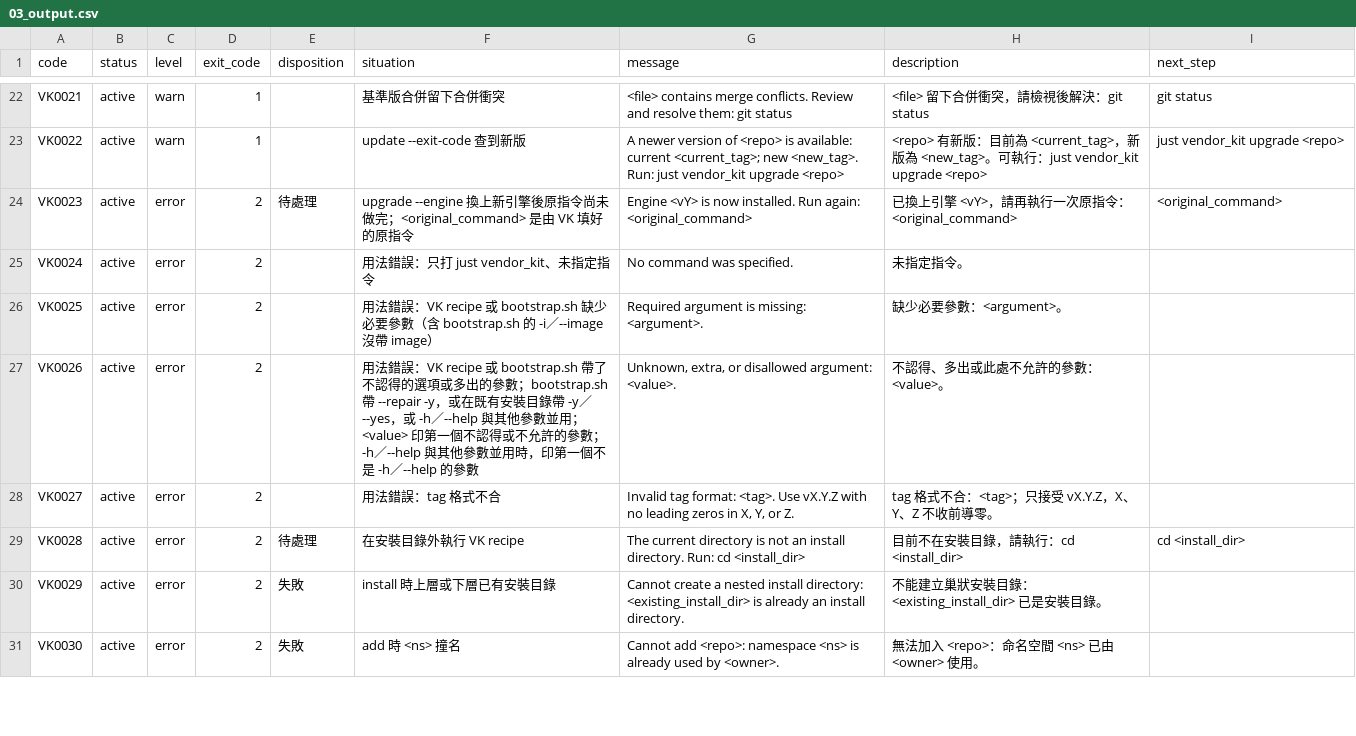
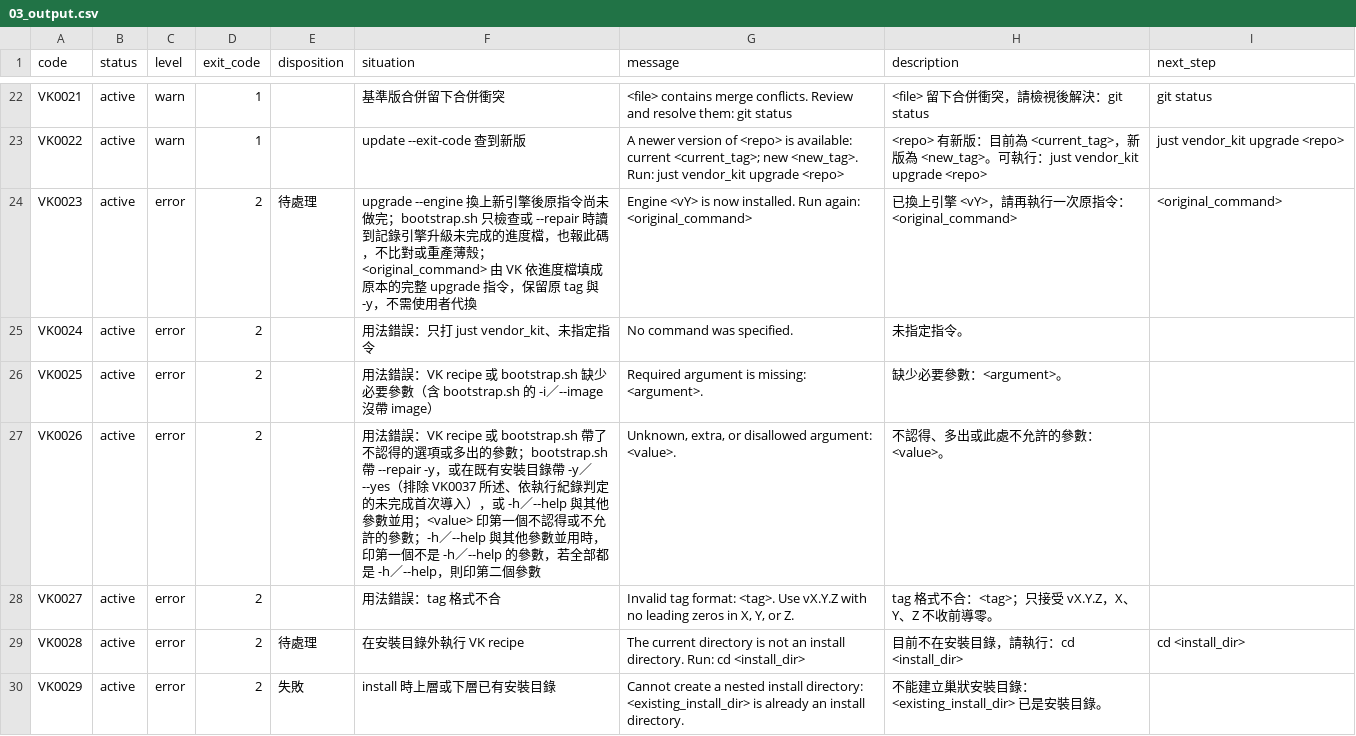
Before and after one commit to ycpss91255-research/vendor_kit, a CSV file: doc/contract/03_output.csv, drawn as a sheet; only a part is shown, gaps mark what is left out; the shorter side is filled out with more unchanged rows; the diff covers the shown part only.

Commit message:
docs(contract): 04 bootstrap 一節依 #107 作業前提修正
- VK0002 恢復：依最近一筆執行紀錄認出未完成的首次導入，允許帶 -y 重跑
- 升引擎做到一半併入 VK0023；跨 X 在寫入前停下（VK0041，結束碼 3）
- 既有安裝目錄的 -i 接受本機 image 與 image tar，digest 不符報 VK0031
- 處置取值、建紀錄時序、判定順序、-h --help 填值照已定規則補齊

Refs: #107
Doc-Edit: r165

```diff
--- a/doc/contract/03_output.csv
+++ b/doc/contract/03_output.csv
@@ -27,6 +27,6 @@ VK0021,active,warn,1,,基準版合併留下合併衝突,<file> contains merge co
 VK0022,active,warn,1,,update --exit-code 查到新版,A newer version of <repo> is available: current <current_tag>; new <new_tag>. Run: just vendor_kit upgrade <repo>,<repo> 有新版：目前為 <current_tag>，新版為 <new_tag>。可執行：just vendor_kit upgrade <repo>,just vendor_kit upgrade <repo>
-VK0023,active,error,2,待處理,upgrade --engine 換上新引擎後原指令尚未做完；<original_command> 是由 VK 填好的原指令,Engine <vY> is now installed. Run again: <original_command>,已換上引擎 <vY>，請再執行一次原指令：<original_command>,<original_command>
+VK0023,active,error,2,待處理,upgrade --engine 換上新引擎後原指令尚未做完；bootstrap.sh 只檢查或 --repair 時讀到記錄引擎升級未完成的進度檔，也報此碼，不比對或重產薄殼；<original_command> 由 VK 依進度檔填成原本的完整 upgrade 指令，保留原 tag 與 -y，不需使用者代換,Engine <vY> is now installed. Run again: <original_command>,已換上引擎 <vY>，請再執行一次原指令：<original_command>,<original_command>
 VK0024,active,error,2,,用法錯誤：只打 just vendor_kit、未指定指令,No command was specified.,未指定指令。,
 VK0025,active,error,2,,用法錯誤：VK recipe 或 bootstrap.sh 缺少必要參數（含 bootstrap.sh 的 -i／--image 沒帶 image）,Required argument is missing: <argument>.,缺少必要參數：<argument>。,
-VK0026,active,error,2,,用法錯誤：VK recipe 或 bootstrap.sh 帶了不認得的選項或多出的參數；bootstrap.sh 帶 --repair -y，或在既有安裝目錄帶 -y／--yes，或 -h／--help 與其他參數並用；<value> 印第一個不認得或不允許的參數；-h／--help 與其他參數並用時，印第一個不是 -h／--help 的參數,"Unknown, extra, or disallowed argument: <value>.",不認得、多出或此處不允許的參數：<value>。,
+VK0026,active,error,2,,用法錯誤：VK recipe 或 bootstrap.sh 帶了不認得的選項或多出的參數；bootstrap.sh 帶 --repair -y，或在既有安裝目錄帶 -y／--yes（排除 VK0037 所述、依執行紀錄判定的未完成首次導入），或 -h／--help 與其他參數並用；<value> 印第一個不認得或不允許的參數；-h／--help 與其他參數並用時，印第一個不是 -h／--help 的參數，若全部都是 -h／--help，則印第二個參數,"Unknown, extra, or disallowed argument: <value>.",不認得、多出或此處不允許的參數：<value>。,
 VK0027,active,error,2,,用法錯誤：tag 格式不合,"Invalid tag format: <tag>. Use vX.Y.Z with no leading zeros in X, Y, or Z.",tag 格式不合：<tag>；只接受 vX.Y.Z，X、Y、Z 不收前導零。,
```
Also changed, not shown: 2 added rows and 9 edited cells elsewhere in this file, 1 other file.
